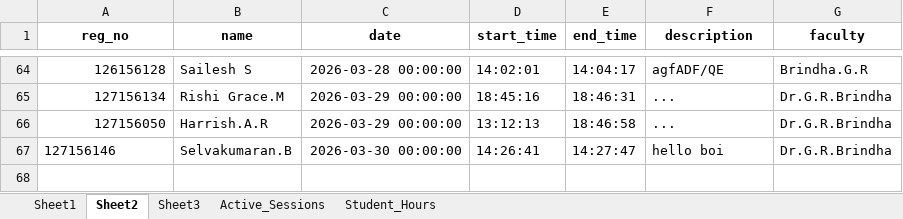
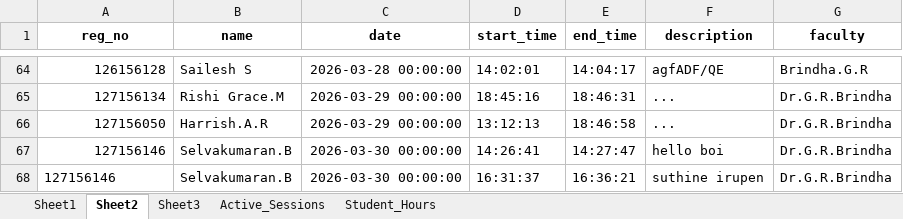
Before and after one commit to SELVAKUMARAN-BALAGURU/CUB_LOG-1, an Excel workbook: Log.xlsx, sheet Sheet2, drawn as a sheet; only a part is shown, gaps mark what is left out; values as stored, in another font and other column widths than the file's, no borders; the diff names each change by its address in the sheet, - before the commit and + after, or states it on an @@ line.

```diff
--- a/Log.xlsx (sheet Sheet2)
+++ b/Log.xlsx (sheet Sheet2)
-A67 alignment: left
+A67 alignment: right
+row 68: 127156146 | Selvakumaran.B | 2026-03-30 00:00:00 | 16:31:37 | 16:36:21 | suthine irupen | Dr.G.R.Brindha
```
Also changed, not shown: sheet Active_Sessions, sheet Student_Hours, 3 other files.
